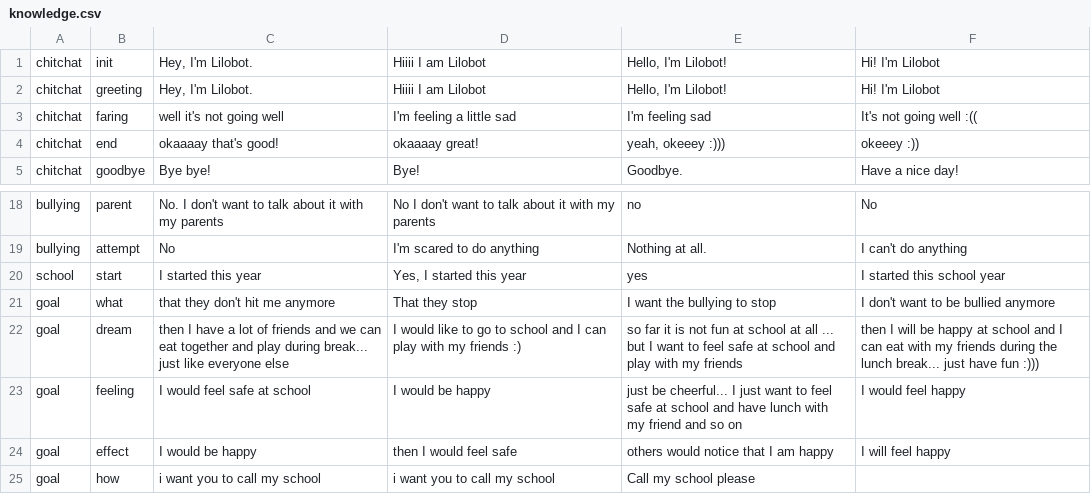
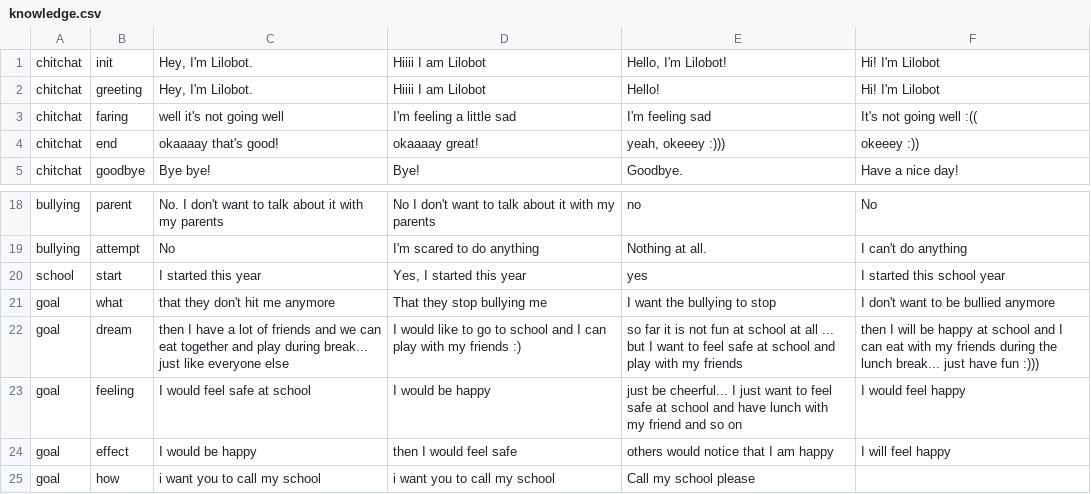
Before and after one commit to alowayyedm/LilobotTraining, a CSV file: dktbdiagent/files/knowledge.csv, drawn as a sheet; only a part is shown, gaps mark what is left out.

```diff
--- a/dktbdiagent/files/knowledge.csv
+++ b/dktbdiagent/files/knowledge.csv
@@ -1,3 +1,3 @@
 chitchat,init,"Hey, I'm Lilobot.","Hiiii I am Lilobot","Hello, I'm Lilobot!","Hi! I'm Lilobot"
-chitchat,greeting,"Hey, I'm Lilobot.","Hiiii I am Lilobot","Hello, I'm Lilobot!","Hi! I'm Lilobot"
+chitchat,greeting,"Hey, I'm Lilobot.","Hiiii I am Lilobot","Hello!","Hi! I'm Lilobot"
 chitchat,faring,"well it's not going well","I'm feeling a little sad","I'm feeling sad","It's not going well :(("
@@ -20,3 +20,3 @@ bullying,attempt,No,"I'm scared to do anything", Nothing at all.,"I can't do any
 school,start,I started this year,"Yes, I started this year", yes, I started this school year
-goal,what,"that they don't hit me anymore","That they stop", I want the bullying to stop,"I don't want to be bullied anymore"
+goal,what,"that they don't hit me anymore","That they stop bullying me", I want the bullying to stop,"I don't want to be bullied anymore"
 goal,dream,then I have a lot of friends and we can eat together and play during break... just like everyone else,"I would like to go to school and I can play with my friends :)", so far it is not fun at school at all ... but I want to feel safe at school and play with my friends,"then I will be happy at school and I can eat with my friends during the lunch break... just have fun :)))"
```
Also changed, not shown: 9 other files.
